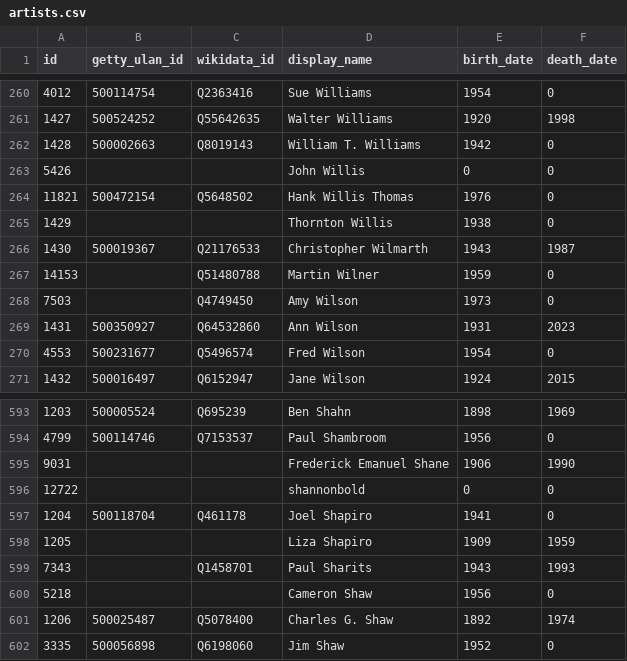
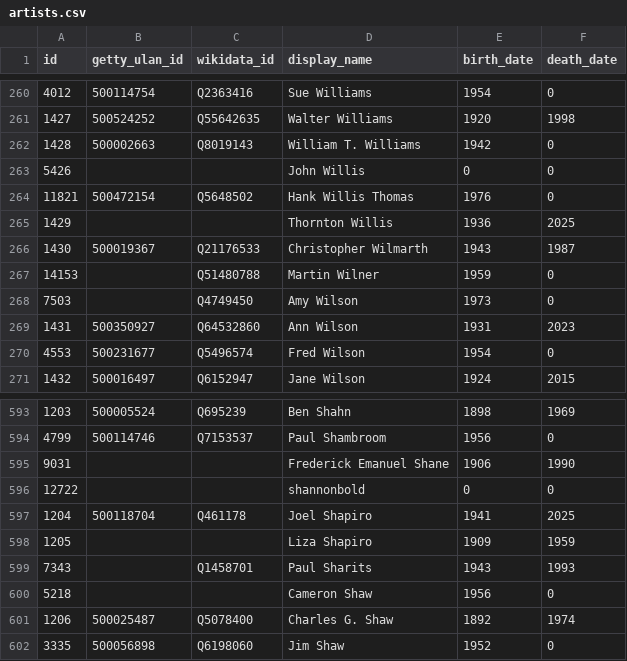
Before and after one commit to whitneymuseum/open-access, a CSV file: artists.csv, drawn as a sheet; only a part is shown, gaps mark what is left out.

Commit message:
Automated update

```diff
--- a/artists.csv
+++ b/artists.csv
@@ -264,3 +264,3 @@ id,getty_ulan_id,wikidata_id,display_name,birth_date,death_date
 11821,500472154,Q5648502,Hank Willis Thomas,1976,0
-1429,,,Thornton Willis,1938,0
+1429,,,Thornton Willis,1936,2025
 1430,500019367,Q21176533,Christopher Wilmarth,1943,1987
@@ -596,3 +596,3 @@ id,getty_ulan_id,wikidata_id,display_name,birth_date,death_date
 12722,,,shannonbold,0,0
-1204,500118704,Q461178,Joel Shapiro,1941,0
+1204,500118704,Q461178,Joel Shapiro,1941,2025
 1205,,,Liza Shapiro,1909,1959
```
